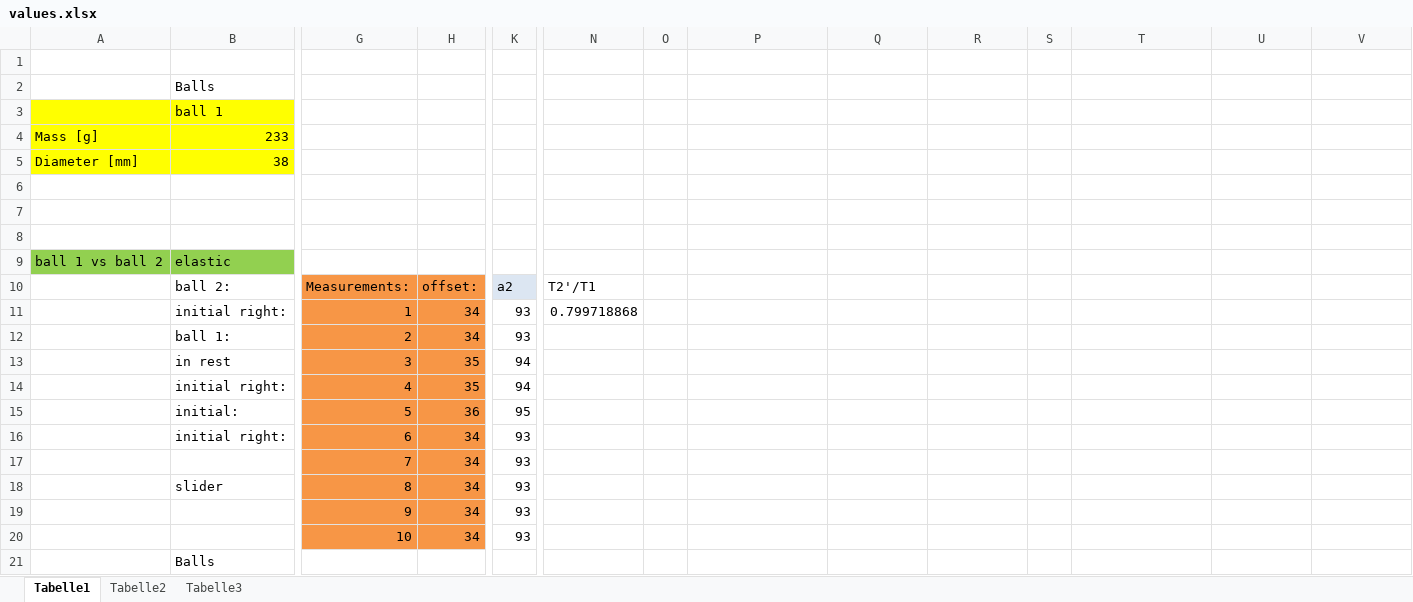
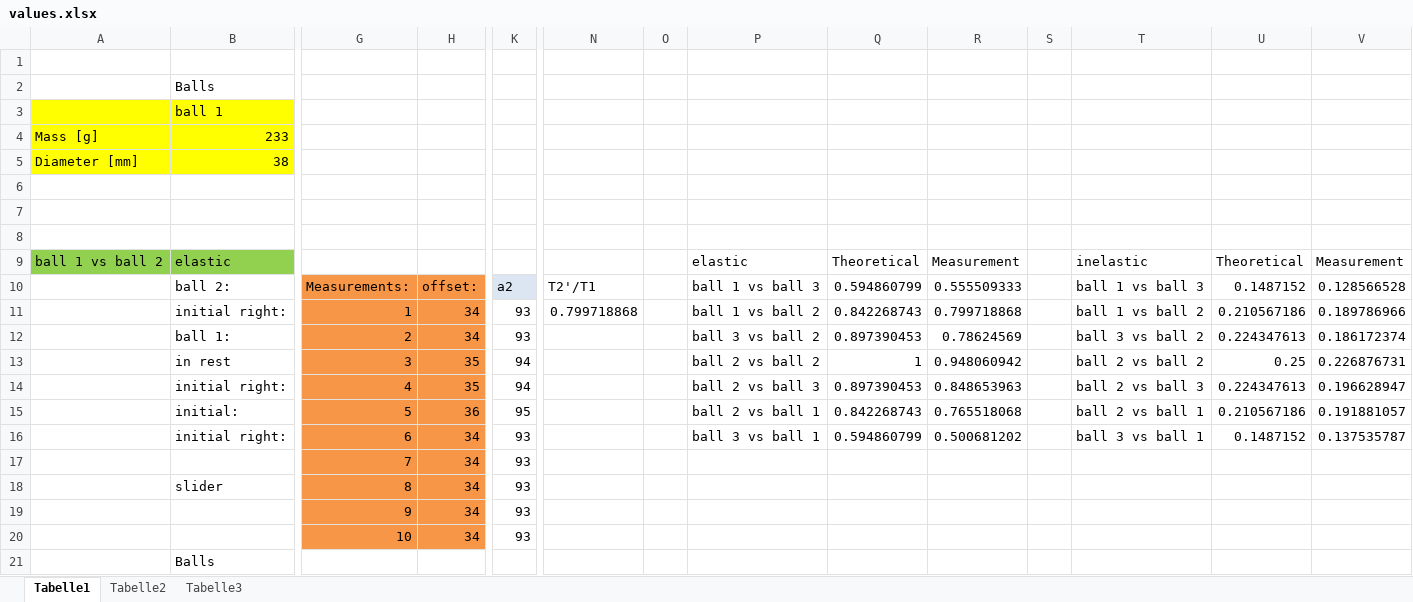
Before and after one commit to HappyEmu/physics-reports, an Excel workbook: exp3/data/values.xlsx, sheet Tabelle1, drawn as a sheet; only a part is shown, gaps mark what is left out; values as stored, in another font and other column widths than the file's, no borders; removed rows and columns are numbered as before the commit, all else as after; rows hold the shown columns only; the diff names each change by its address in the sheet, - before the commit and + after, or states it on an @@ line.

Commit message:
Ready to add excel diagrams
	modified:   exp3/data/values.xlsx

```diff
--- a/exp3/data/values.xlsx (sheet Tabelle1)
+++ b/exp3/data/values.xlsx (sheet Tabelle1)
-row 9: ball 1 vs ball 2 | elastic
+row 9: ball 1 vs ball 2 | elastic |  |  |  |  |  | elastic | Theoretical | Measurement |  | inelastic | Theoretical | Measurement
-P10: (empty)
+P10: ball 1 vs ball 3
-Q10: (empty)
+Q10: 0.594860799
-R10: (empty)
+R10: 0.555509333
-T10: (empty)
+T10: ball 1 vs ball 3
-U10: (empty)
+U10: 0.1487152
-V10: (empty)
+V10: 0.128566528
-P11: (empty)
+P11: ball 1 vs ball 2
-Q11: (empty)
+Q11: 0.842268743
-R11: (empty)
+R11: 0.799718868
-T11: (empty)
+T11: ball 1 vs ball 2
-U11: (empty)
+U11: 0.210567186
-V11: (empty)
+V11: 0.189786966
-row 12:  | ball 1: | 2 | 34 | 93
-row 13:  | in rest | 3 | 35 | 94
+row 12:  | ball 1: | 2 | 34 | 93 |  |  | ball 3 vs ball 2 | 0.897390453 | 0.78624569 |  | ball 3 vs ball 2 | 0.224347613 | 0.186172374
+row 13:  | in rest | 3 | 35 | 94 |  |  | ball 2 vs ball 2 | 1 | 0.948060942 |  | ball 2 vs ball 2 | 0.25 | 0.226876731
-P14: (empty)
+P14: ball 2 vs ball 3
-Q14: (empty)
+Q14: 0.897390453
-R14: (empty)
+R14: 0.848653963
-T14: (empty)
+T14: ball 2 vs ball 3
-U14: (empty)
+U14: 0.224347613
-V14: (empty)
+V14: 0.196628947
-row 15:  | initial: | 5 | 36 | 95
+row 15:  | initial: | 5 | 36 | 95 |  |  | ball 2 vs ball 1 | 0.842268743 | 0.765518068 |  | ball 2 vs ball 1 | 0.210567186 | 0.191881057
-P16: (empty)
+P16: ball 3 vs ball 1
-Q16: (empty)
+Q16: 0.594860799
-R16: (empty)
+R16: 0.500681202
-T16: (empty)
+T16: ball 3 vs ball 1
-U16: (empty)
+U16: 0.1487152
-V16: (empty)
+V16: 0.137535787
```
